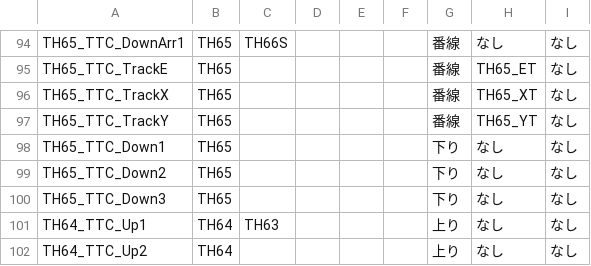
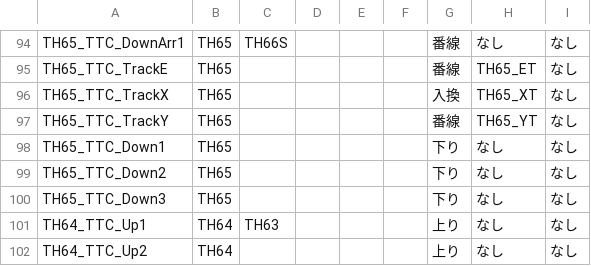
Before and after one commit to daidoji-traincrew-office/Traincrew_MultiATS_Server, a CSV file: Traincrew_MultiATS_Server/Data/TTC列番窓.csv, drawn as a sheet; only a part is shown, gaps mark what is left out.

Commit message:
TTC列番窓更新

```diff
--- a/Traincrew_MultiATS_Server/Data/TTC列番窓.csv
+++ b/Traincrew_MultiATS_Server/Data/TTC列番窓.csv
@@ -95,3 +95,3 @@ TH65_TTC_DownArr1,TH65,TH66S,,,,番線,なし,なし
 TH65_TTC_TrackE,TH65,,,,,番線,TH65_ET,なし
-TH65_TTC_TrackX,TH65,,,,,番線,TH65_XT,なし
+TH65_TTC_TrackX,TH65,,,,,入換,TH65_XT,なし
 TH65_TTC_TrackY,TH65,,,,,番線,TH65_YT,なし
```
